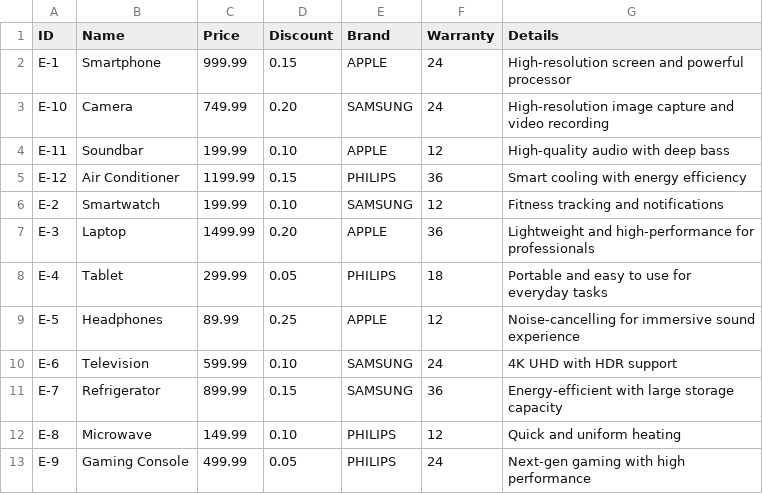
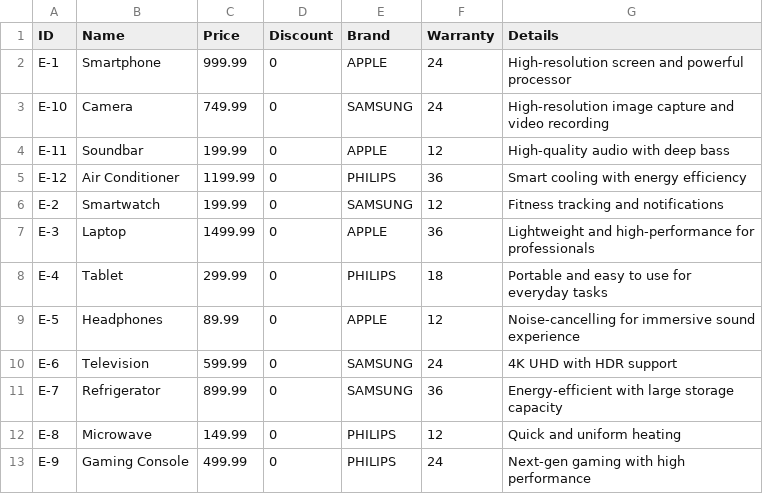
Before and after one commit to vanessa-pashova/Sirma-Academy, a CSV file: Mini Projects/src/Inventory Management System/src/csv_files/items/Electronics.csv, drawn as a sheet.

Commit message:
Discount set to 0

```diff
--- a/Mini Projects/src/Inventory Management System/src/csv_files/items/Electronics.csv
+++ b/Mini Projects/src/Inventory Management System/src/csv_files/items/Electronics.csv
@@ -1,13 +1,13 @@
 ID|Name|Price|Discount|Brand|Warranty|Details
-E-1|Smartphone|999.99|0.15|APPLE|24|High-resolution screen and powerful processor
-E-10|Camera|749.99|0.20|SAMSUNG|24|High-resolution image capture and video recording
-E-11|Soundbar|199.99|0.10|APPLE|12|High-quality audio with deep bass
-E-12|Air Conditioner|1199.99|0.15|PHILIPS|36|Smart cooling with energy efficiency
-E-2|Smartwatch|199.99|0.10|SAMSUNG|12|Fitness tracking and notifications
-E-3|Laptop|1499.99|0.20|APPLE|36|Lightweight and high-performance for professionals
-E-4|Tablet|299.99|0.05|PHILIPS|18|Portable and easy to use for everyday tasks
-E-5|Headphones|89.99|0.25|APPLE|12|Noise-cancelling for immersive sound experience
-E-6|Television|599.99|0.10|SAMSUNG|24|4K UHD with HDR support
-E-7|Refrigerator|899.99|0.15|SAMSUNG|36|Energy-efficient with large storage capacity
-E-8|Microwave|149.99|0.10|PHILIPS|12|Quick and uniform heating
-E-9|Gaming Console|499.99|0.05|PHILIPS|24|Next-gen gaming with high performance
+E-1|Smartphone|999.99|0|APPLE|24|High-resolution screen and powerful processor
+E-10|Camera|749.99|0|SAMSUNG|24|High-resolution image capture and video recording
+E-11|Soundbar|199.99|0|APPLE|12|High-quality audio with deep bass
+E-12|Air Conditioner|1199.99|0|PHILIPS|36|Smart cooling with energy efficiency
+E-2|Smartwatch|199.99|0|SAMSUNG|12|Fitness tracking and notifications
+E-3|Laptop|1499.99|0|APPLE|36|Lightweight and high-performance for professionals
+E-4|Tablet|299.99|0|PHILIPS|18|Portable and easy to use for everyday tasks
+E-5|Headphones|89.99|0|APPLE|12|Noise-cancelling for immersive sound experience
+E-6|Television|599.99|0|SAMSUNG|24|4K UHD with HDR support
+E-7|Refrigerator|899.99|0|SAMSUNG|36|Energy-efficient with large storage capacity
+E-8|Microwave|149.99|0|PHILIPS|12|Quick and uniform heating
+E-9|Gaming Console|499.99|0|PHILIPS|24|Next-gen gaming with high performance
```
Also changed, not shown: Mini Projects/src/Inventory Management System/src/csv_files/items/Books.csv, Mini Projects/src/Inventory Management System/src/csv_files/items/Clothes.csv, 1 other file.
